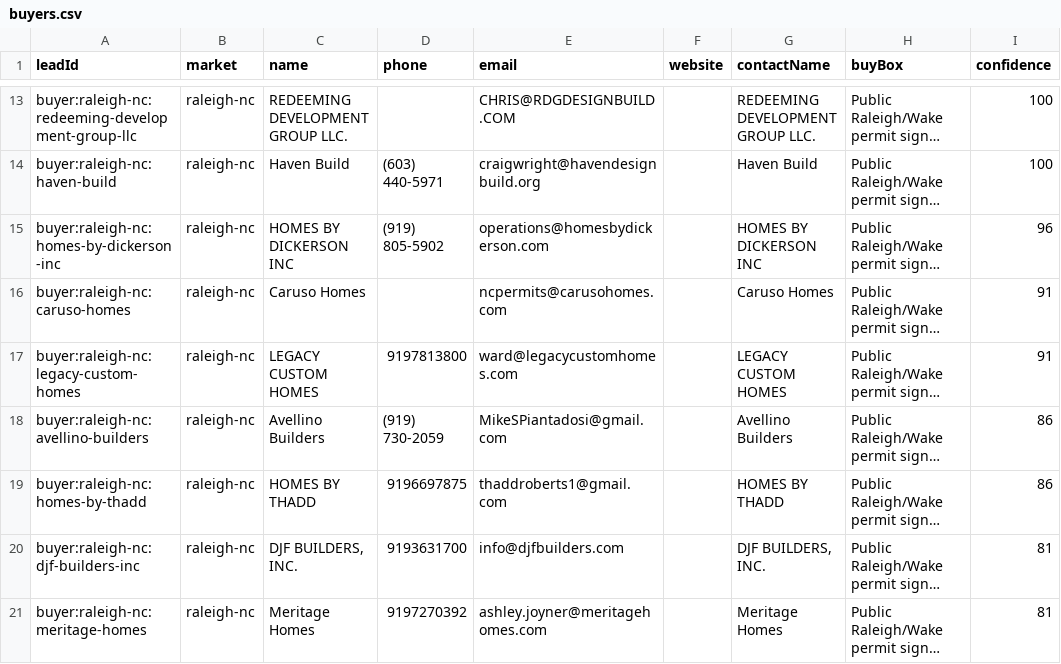
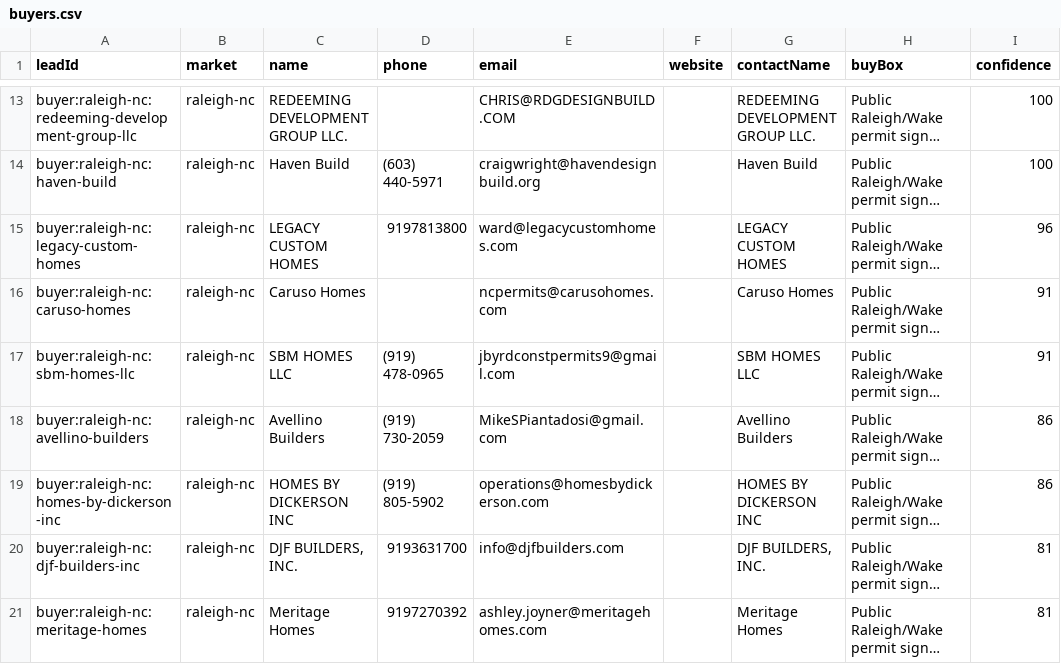
Before and after one commit to marvelus-tech/land-dealflow-os, a CSV file: data/generated/areas/raleigh-nc/buyers.csv, drawn as a sheet; only a part is shown, gaps mark what is left out; long unchanged cells end in …; the diff covers the shown part only; the diff names each change by its address in the sheet, - before the commit and + after, or states it on an @@ line.

```diff
--- a/data/generated/areas/raleigh-nc/buyers.csv
+++ b/data/generated/areas/raleigh-nc/buyers.csv
-A15 (leadId): buyer:raleigh-nc:homes-by-dickerson-inc
+A15 (leadId): buyer:raleigh-nc:legacy-custom-homes
-C15 (name): HOMES BY DICKERSON INC
+C15 (name): LEGACY CUSTOM HOMES
-D15 (phone): (919) 805-5902
+D15 (phone): 9197813800
-E15 (email): operations@homesbydickerson.com
+E15 (email): ward@legacycustomhomes.com
-G15 (contactName): HOMES BY DICKERSON INC
+G15 (contactName): LEGACY CUSTOM HOMES
-A17 (leadId): buyer:raleigh-nc:legacy-custom-homes
+A17 (leadId): buyer:raleigh-nc:sbm-homes-llc
-C17 (name): LEGACY CUSTOM HOMES
+C17 (name): SBM HOMES LLC
-D17 (phone): 9197813800
+D17 (phone): (919) 478-0965
-E17 (email): ward@legacycustomhomes.com
+E17 (email): jbyrdconstpermits9@gmail.com
-G17 (contactName): LEGACY CUSTOM HOMES
+G17 (contactName): SBM HOMES LLC
-A19 (leadId): buyer:raleigh-nc:homes-by-thadd
+A19 (leadId): buyer:raleigh-nc:homes-by-dickerson-inc
-C19 (name): HOMES BY THADD
+C19 (name): HOMES BY DICKERSON INC
-D19 (phone): 9196697875
+D19 (phone): (919) 805-5902
-E19 (email): thaddroberts1@gmail.com
+E19 (email): operations@homesbydickerson.com
-G19 (contactName): HOMES BY THADD
+G19 (contactName): HOMES BY DICKERSON INC
```
Also changed, not shown: 3 added rows, 2 removed rows and 2 moved rows elsewhere in this file, data/generated/areas/raleigh-nc/buyer_validation.csv, data/generated/queues/buyer_validation.csv, 17 other files.
